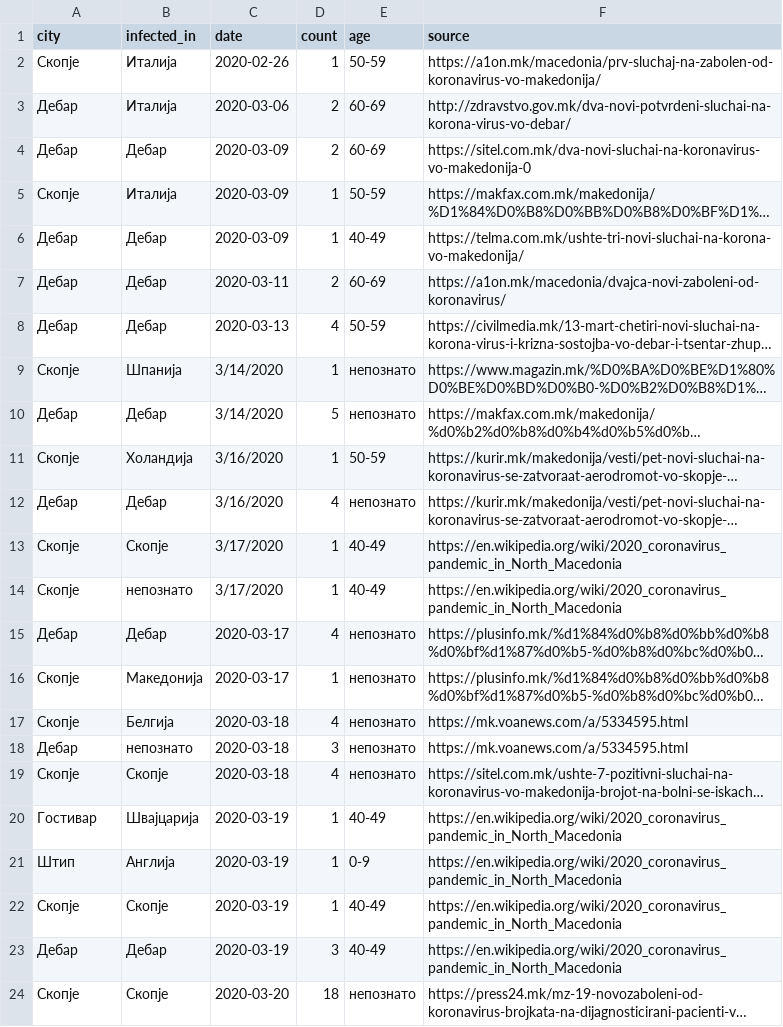
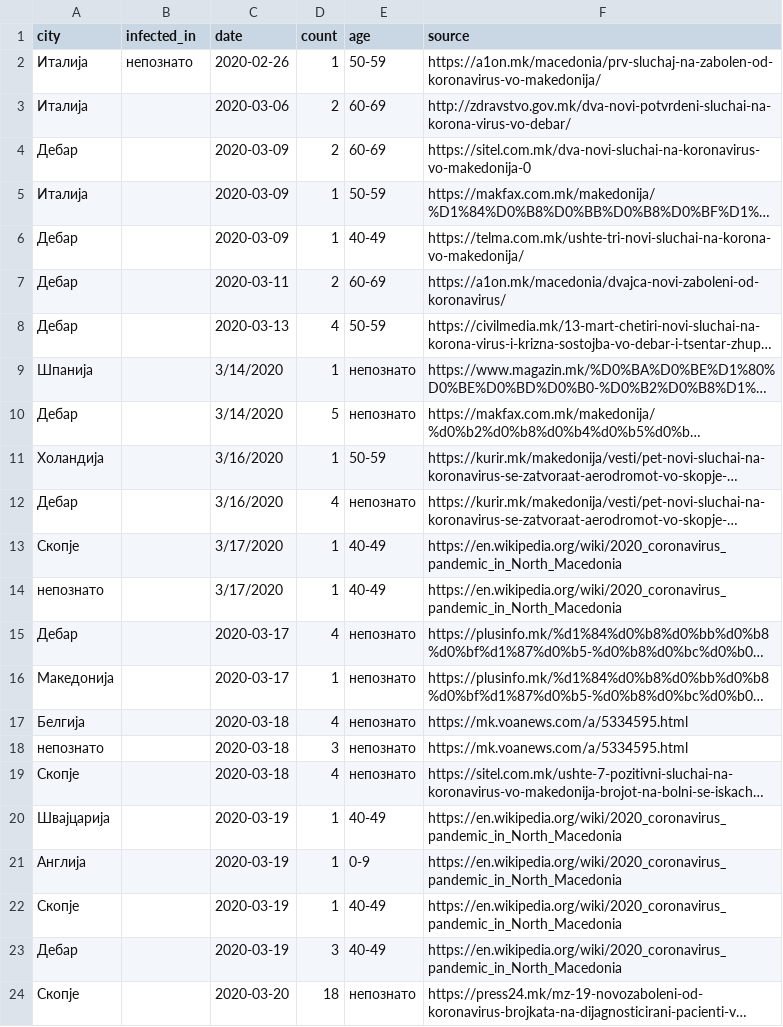
Before and after one commit to klupp/opendata, a CSV file: mk/covid19/datasets/infected_by_municipality.csv, drawn as a sheet; only a part is shown; long unchanged cells end in …; the diff covers the shown part only; the diff names each change by its address in the sheet, - before the commit and + after, or states it on an @@ line.

Commit message:
update covid19 Sat 21 Mar 2020 06:00:18 PM CET

```diff
--- a/mk/covid19/datasets/infected_by_municipality.csv
+++ b/mk/covid19/datasets/infected_by_municipality.csv
-A2 (city): Скопје
+A2 (city): Италија
-B2 (infected_in): Италија
+B2 (infected_in): непознато
-A3 (city): Дебар
+A3 (city): Италија
-B3 (infected_in): Италија
+B3 (infected_in): (empty)
-B4 (infected_in): Дебар
+B4 (infected_in): (empty)
-A5 (city): Скопје
+A5 (city): Италија
-B5 (infected_in): Италија
+B5 (infected_in): (empty)
-B6:B8 (infected_in): Дебар
+B6:B8 (infected_in): (empty)
-A9 (city): Скопје
+A9 (city): Шпанија
-B9 (infected_in): Шпанија
+B9 (infected_in): (empty)
-B10 (infected_in): Дебар
+B10 (infected_in): (empty)
-A11 (city): Скопје
+A11 (city): Холандија
-B11 (infected_in): Холандија
+B11 (infected_in): (empty)
-B12 (infected_in): Дебар
+B12 (infected_in): (empty)
-B13 (infected_in): Скопје
+B13 (infected_in): (empty)
-A14 (city): Скопје
+A14 (city): непознато
-B14 (infected_in): непознато
+B14 (infected_in): (empty)
-B15 (infected_in): Дебар
+B15 (infected_in): (empty)
-A16 (city): Скопје
+A16 (city): Македонија
-B16 (infected_in): Македонија
+B16 (infected_in): (empty)
-A17 (city): Скопје
+A17 (city): Белгија
-B17 (infected_in): Белгија
+B17 (infected_in): (empty)
-A18 (city): Дебар
+A18 (city): непознато
-B18 (infected_in): непознато
+B18 (infected_in): (empty)
-B19 (infected_in): Скопје
+B19 (infected_in): (empty)
-A20 (city): Гостивар
+A20 (city): Швајцарија
-B20 (infected_in): Швајцарија
+B20 (infected_in): (empty)
-A21 (city): Штип
+A21 (city): Англија
-B21 (infected_in): Англија
+B21 (infected_in): (empty)
-B22 (infected_in): Скопје
+B22 (infected_in): (empty)
-B23 (infected_in): Дебар
+B23 (infected_in): (empty)
-B24 (infected_in): Скопје
+B24 (infected_in): (empty)
```
Also changed, not shown: 16 edited cells elsewhere in this file, mk/covid19/datasets/infected_by_hospital.csv, 2 other files.
